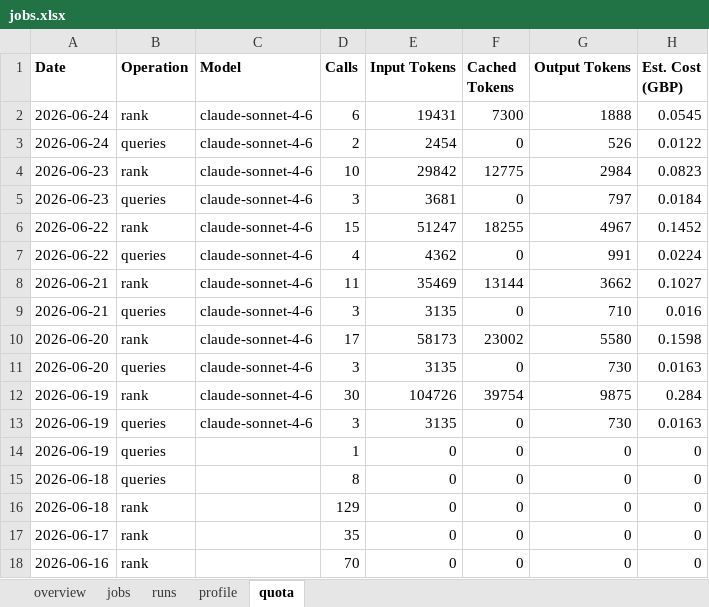
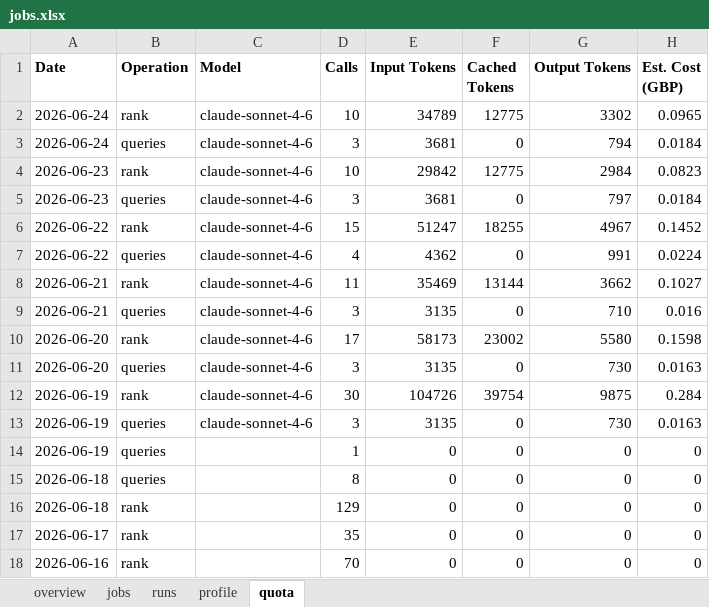
Before and after one commit to dcracknell/find_a_job_automator, an Excel workbook: data/jobs.xlsx, sheet quota, drawn as a sheet; values as stored, in another font and other column widths than the file's, no borders; the diff names each change by its address in the sheet, - before the commit and + after, or states it on an @@ line.

```diff
--- a/data/jobs.xlsx (sheet quota)
+++ b/data/jobs.xlsx (sheet quota)
-D2 (Calls): 6
+D2 (Calls): 10
-E2 (Input Tokens): 19431
+E2 (Input Tokens): 34789
-F2 (Cached Tokens): 7300
+F2 (Cached Tokens): 12775
-G2 (Output Tokens): 1888
+G2 (Output Tokens): 3302
-H2 (Est. Cost (GBP)): 0.0545
+H2 (Est. Cost (GBP)): 0.0965
-D3 (Calls): 2
+D3 (Calls): 3
-E3 (Input Tokens): 2454
+E3 (Input Tokens): 3681
-G3 (Output Tokens): 526
+G3 (Output Tokens): 794
-H3 (Est. Cost (GBP)): 0.0122
+H3 (Est. Cost (GBP)): 0.0184
```
Also changed, not shown: sheet jobs, sheet runs, sheet overview, hidden cells, 6 other files.
